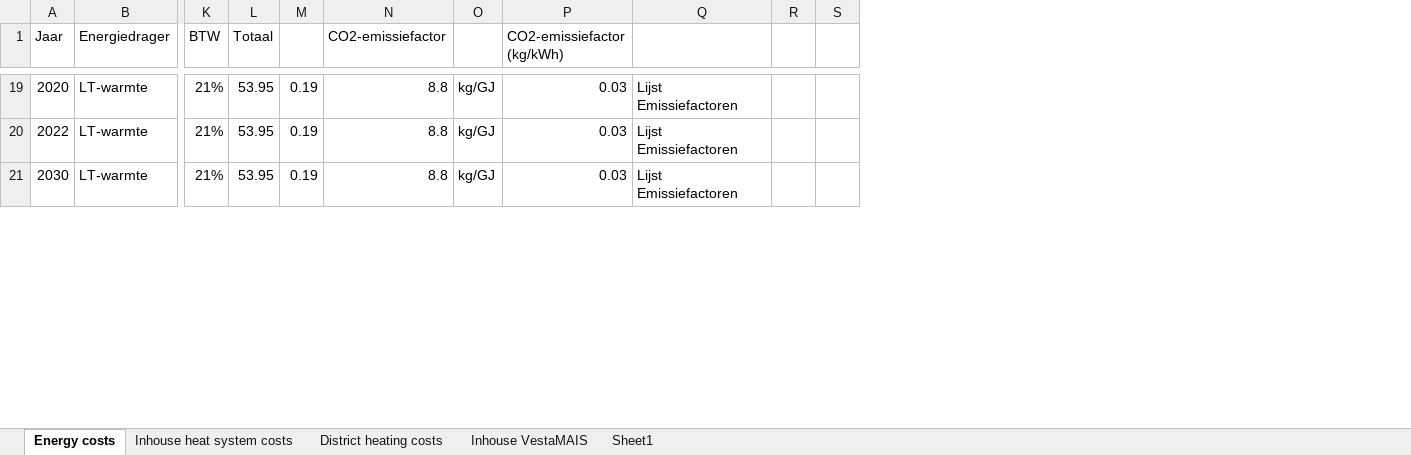
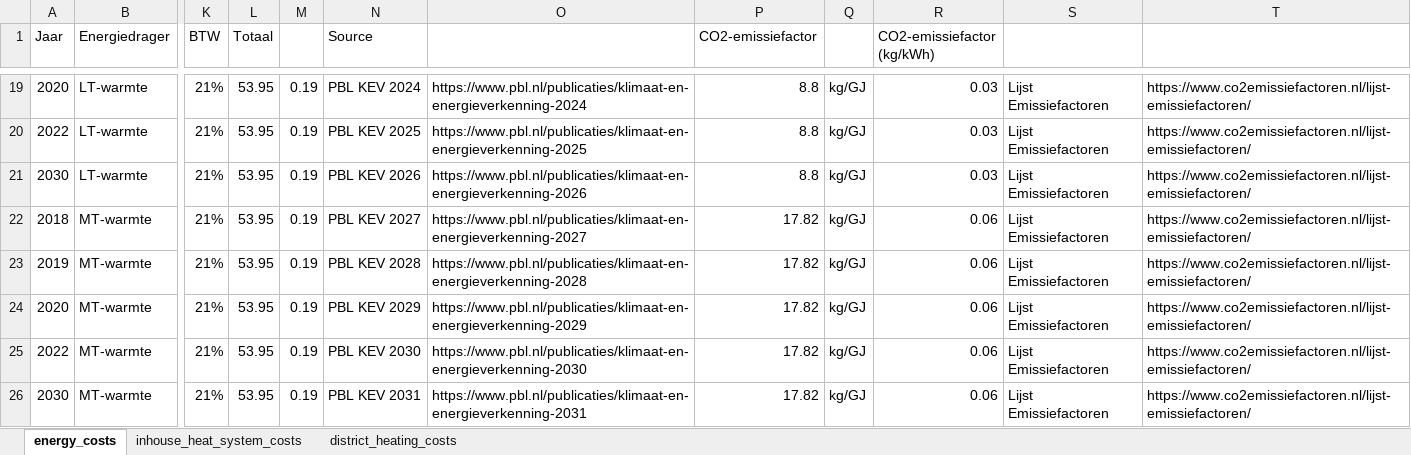
Before and after one commit to Zenmo/Brabant-buurt-serious-game, an Excel workbook: data/Energy costs.xlsx, sheet energy_costs, drawn as a sheet; only a part is shown, gaps mark what is left out; values as stored, in another font and other column widths than the file's, no borders; removed rows and columns are numbered as before the commit, all else as after; rows hold the shown columns only; the diff covers the shown part only; the diff names each change by its address in the sheet, - before the commit and + after, or states it on an @@ line.

Commit message:
Update cost sources

```diff
--- a/data/Energy costs.xlsx (sheet energy_costs)
+++ b/data/Energy costs.xlsx (sheet energy_costs)
-sheet tab: Energy costs
+sheet tab: energy_costs
-sheet tab: Inhouse heat system costs
+sheet tab: inhouse_heat_system_costs
-sheet tab: District heating costs
+sheet tab: district_heating_costs
-sheet tab: Inhouse VestaMAIS
-sheet tab: Sheet1
+column N (Source), rows 19-21: PBL KEV 2024 | PBL KEV 2025 | PBL KEV 2026
+column O, rows 19-21: https://www.pbl.nl/publicaties/klimaat-en-energieverkenning-2024 | https://www.pbl.nl/publicaties/klimaat-en-energieverkenning-2025 | https://www.pbl.nl/publicaties/klimaat-en-energieverkenning-2026
-column R, empty
-column S, empty
+column T, rows 19-21: all https://www.co2emissiefactoren.nl/lijst-emissiefactoren/
+row 22: 2018 | MT-warmte | 21% | 53.95 | 0.19 | PBL KEV 2027 | https://www.pbl.nl/publicaties/klimaat-en-energieverkenning-2027 | 17.82 | kg/GJ | 0.06 | Lijst Emissiefactoren | https://www.co2emissiefactoren.nl/lijst-emissiefactoren/
+row 23: 2019 | MT-warmte | 21% | 53.95 | 0.19 | PBL KEV 2028 | https://www.pbl.nl/publicaties/klimaat-en-energieverkenning-2028 | 17.82 | kg/GJ | 0.06 | Lijst Emissiefactoren | https://www.co2emissiefactoren.nl/lijst-emissiefactoren/
+row 24: 2020 | MT-warmte | 21% | 53.95 | 0.19 | PBL KEV 2029 | https://www.pbl.nl/publicaties/klimaat-en-energieverkenning-2029 | 17.82 | kg/GJ | 0.06 | Lijst Emissiefactoren | https://www.co2emissiefactoren.nl/lijst-emissiefactoren/
+row 25: 2022 | MT-warmte | 21% | 53.95 | 0.19 | PBL KEV 2030 | https://www.pbl.nl/publicaties/klimaat-en-energieverkenning-2030 | 17.82 | kg/GJ | 0.06 | Lijst Emissiefactoren | https://www.co2emissiefactoren.nl/lijst-emissiefactoren/
+row 26: 2030 | MT-warmte | 21% | 53.95 | 0.19 | PBL KEV 2031 | https://www.pbl.nl/publicaties/klimaat-en-energieverkenning-2031 | 17.82 | kg/GJ | 0.06 | Lijst Emissiefactoren | https://www.co2emissiefactoren.nl/lijst-emissiefactoren/
```
Also changed, not shown: 9 added rows and 24 edited cells elsewhere in this sheet, sheet district_heating_costs, sheet inhouse_heat_system_costs, formulas that keep their value.
